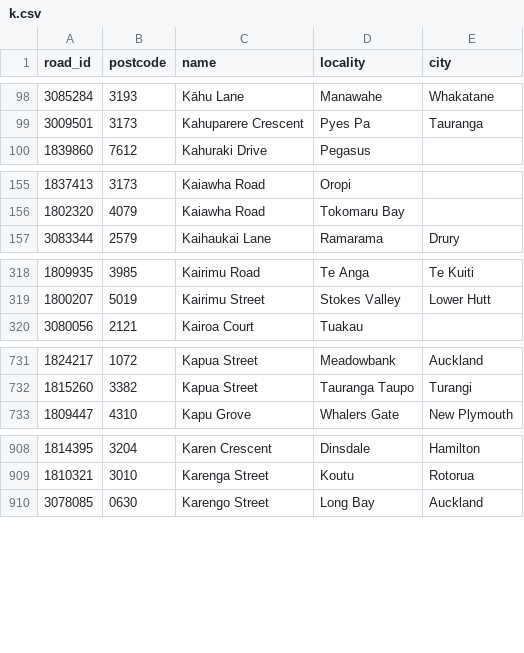
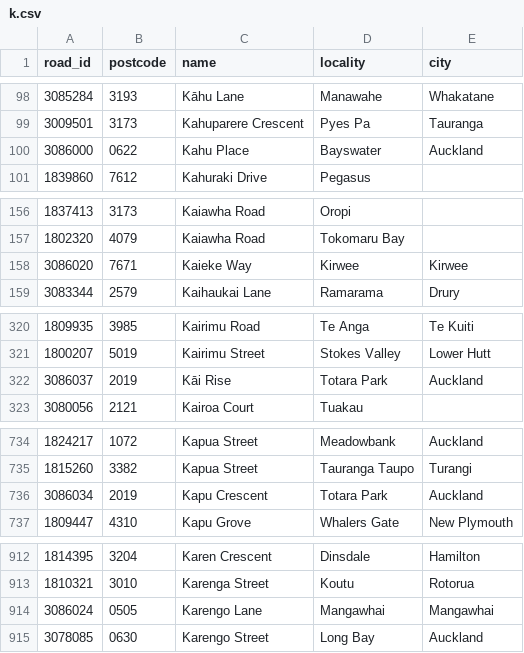
Before and after one commit to s01ipsist/open_nz_postcodes, a CSV file: street_postcodes/k.csv, drawn as a sheet; only a part is shown, gaps mark what is left out; the diff covers the shown part only; the diff names each change by its address in the sheet, - before the commit and + after, or states it on an @@ line.

```diff
--- a/street_postcodes/k.csv
+++ b/street_postcodes/k.csv
+row 100: 3086000 | 0622 | Kahu Place | Bayswater | Auckland
+row 158: 3086020 | 7671 | Kaieke Way | Kirwee | Kirwee
+row 322: 3086037 | 2019 | Kāi Rise | Totara Park | Auckland
+row 736: 3086034 | 2019 | Kapu Crescent | Totara Park | Auckland
+row 914: 3086024 | 0505 | Karengo Lane | Mangawhai | Mangawhai
```
Also changed, not shown: 14 added rows elsewhere in this file, street_postcodes/b.csv, street_postcodes/m.csv, 18 other files.
